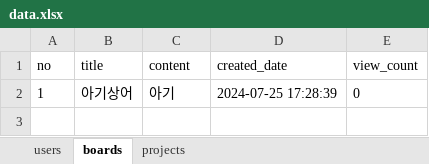
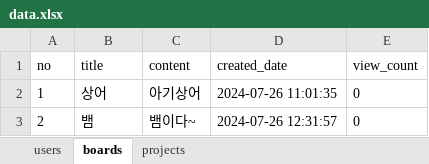
Before and after one commit to seulki-k/bitcamp-mystudy, an Excel workbook: myapp/data.xlsx, sheet boards, drawn as a sheet; values as stored, in another font and other column widths than the file's, no borders; the diff names each change by its address in the sheet, - before the commit and + after, or states it on an @@ line.

```diff
--- a/myapp/data.xlsx (sheet boards)
+++ b/myapp/data.xlsx (sheet boards)
-B2 (title): 아기상어
+B2 (title): 상어
-C2 (content): 아기
+C2 (content): 아기상어
-D2 (created_date): 2024-07-25 17:28:39
+D2 (created_date): 2024-07-26 11:01:35
+row 3: 2 | 뱀 | 뱀이다~ | 2024-07-26 12:31:57 | 0
```
Also changed, not shown: sheet projects, sheet users, 8 other files.
